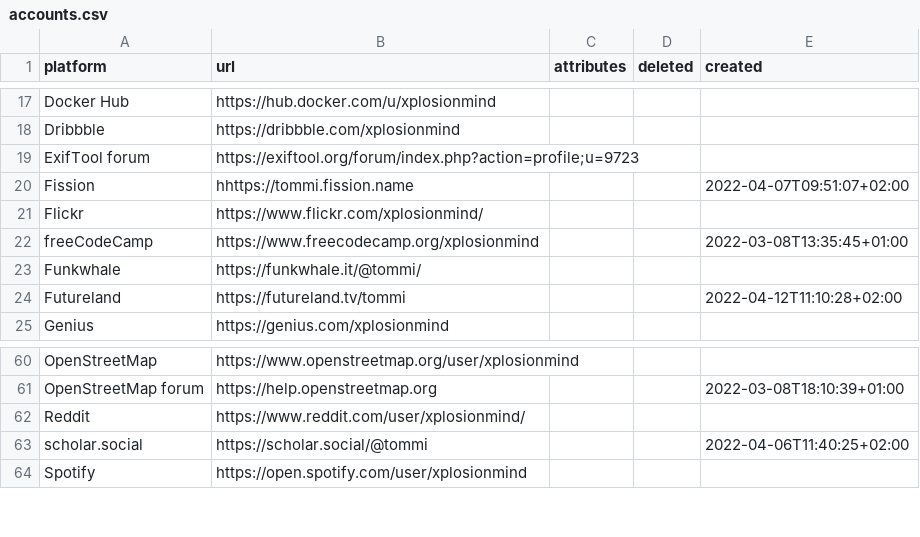
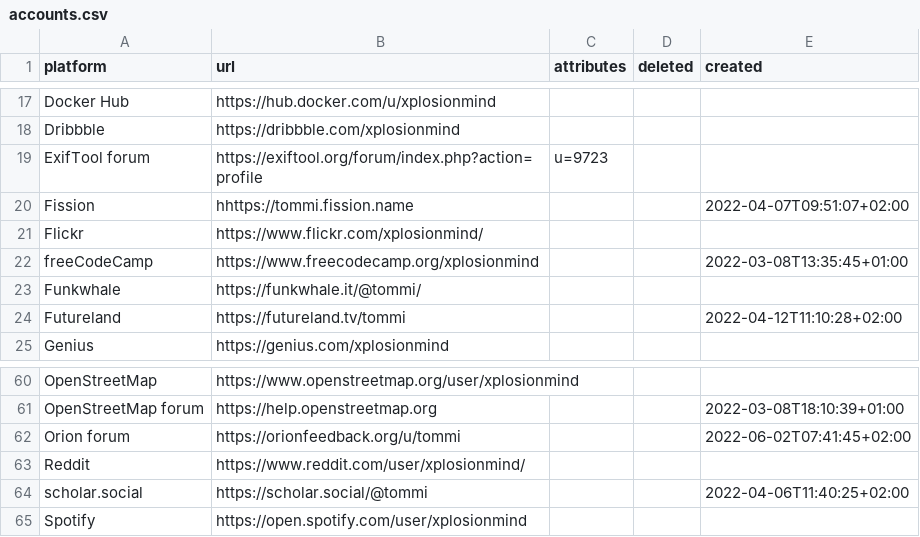
Before and after one commit to xplosionmind/tommi.space, a CSV file: data/accounts.csv, drawn as a sheet; only a part is shown, gaps mark what is left out.

Commit message:
update

```diff
--- a/data/accounts.csv
+++ b/data/accounts.csv
@@ -18,3 +18,3 @@ Docker Hub,https://hub.docker.com/u/xplosionmind,,,
 Dribbble,https://dribbble.com/xplosionmind,,,
-ExifTool forum,https://exiftool.org/forum/index.php?action=profile;u=9723,,,
+ExifTool forum,https://exiftool.org/forum/index.php?action=profile,u=9723,,
 Fission,hhttps://tommi.fission.name,,,2022-04-07T09:51:07+02:00
@@ -61,2 +61,3 @@ OpenStreetMap,https://www.openstreetmap.org/user/xplosionmind,,,
 OpenStreetMap forum,https://help.openstreetmap.org,,,2022-03-08T18:10:39+01:00
+Orion forum,https://orionfeedback.org/u/tommi,,,2022-06-02T07:41:45+02:00
 Reddit,https://www.reddit.com/user/xplosionmind/,,,
```
